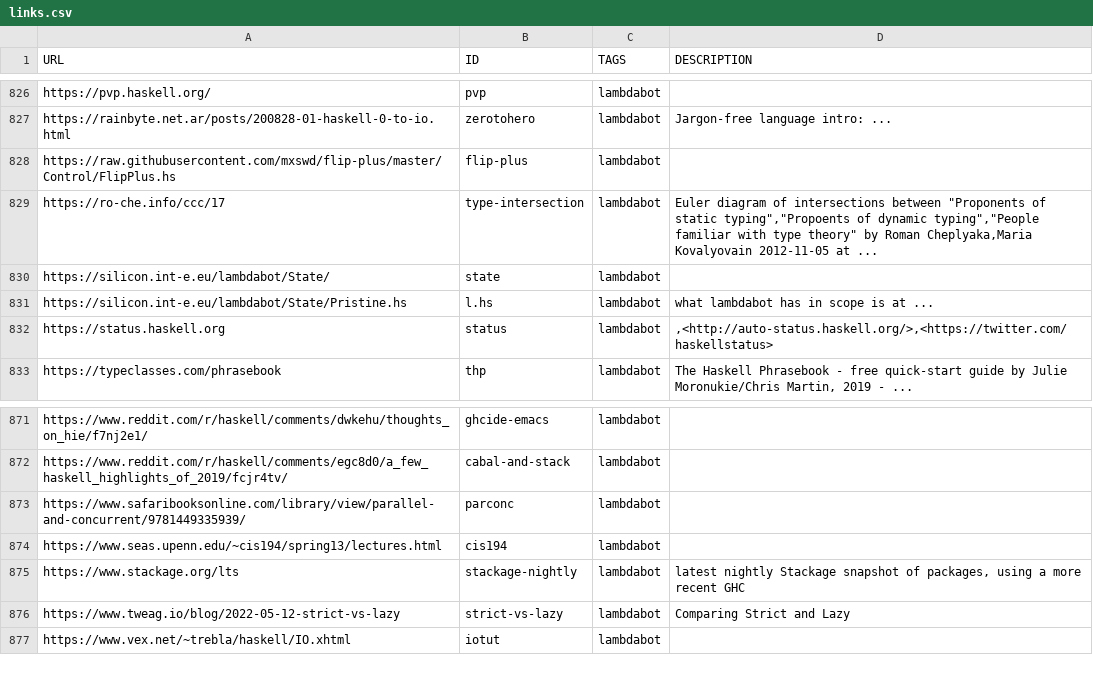
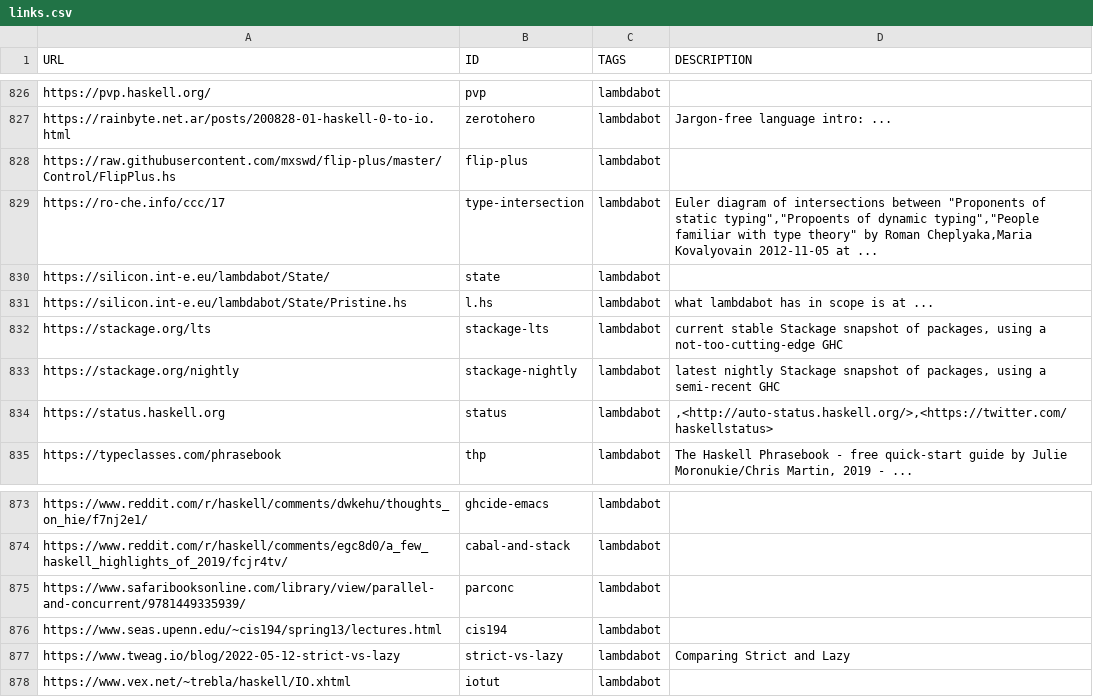
Before and after one commit to simonmichael/haskell-links, a CSV file: links.csv, drawn as a sheet; only a part is shown, gaps mark what is left out.

Commit message:
update

```diff
--- a/links.csv
+++ b/links.csv
@@ -831,2 +831,4 @@ https://silicon.int-e.eu/lambdabot/State/,state,lambdabot,""
 https://silicon.int-e.eu/lambdabot/State/Pristine.hs,l.hs,lambdabot,"what lambdabot has in scope is at  ... "
+https://stackage.org/lts,stackage-lts,lambdabot,"current stable Stackage snapshot of packages, using a not-too-cutting-edge GHC"
+https://stackage.org/nightly,stackage-nightly,lambdabot,"latest nightly Stackage snapshot of packages, using a semi-recent GHC"
 https://status.haskell.org,status,lambdabot,",<http://auto-status.haskell.org/>,<https://twitter.com/haskellstatus>"
@@ -874,3 +876,2 @@ https://www.safaribooksonline.com/library/view/parallel-and-concurrent/978144933
 https://www.seas.upenn.edu/~cis194/spring13/lectures.html,cis194,lambdabot,""
-https://www.stackage.org/lts,stackage-nightly,lambdabot,"latest nightly Stackage snapshot of packages, using a more recent GHC"
 https://www.tweag.io/blog/2022-05-12-strict-vs-lazy,strict-vs-lazy,lambdabot,"Comparing Strict and Lazy"
```
